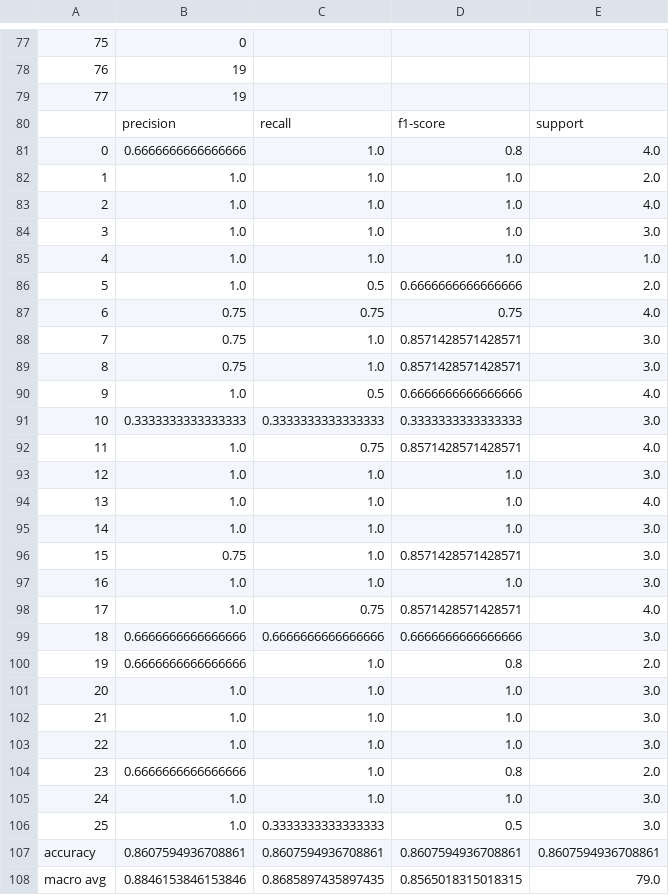
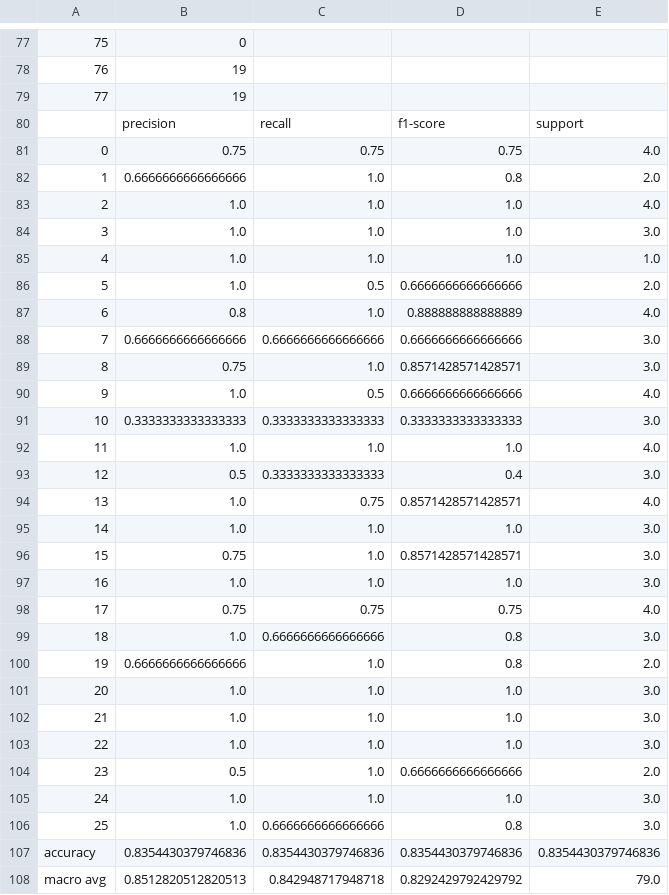
Before and after one commit to zihanzhou/COMP472A1, a CSV file: output file/Best-MLP-DS1.csv (was output file/Best-MLP-Demo-English.csv), drawn as a sheet; only a part is shown, gaps mark what is left out; the diff covers the shown part only.

```diff
--- a/output file/Best-MLP-Demo-English.csv
+++ b/output file/Best-MLP-DS1.csv
@@ -80,4 +80,4 @@
 ,precision,recall,f1-score,support
-0,0.6666666666666666,1.0,0.8,4.0
-1,1.0,1.0,1.0,2.0
+0,0.75,0.75,0.75,4.0
+1,0.6666666666666666,1.0,0.8,2.0
 2,1.0,1.0,1.0,4.0
@@ -86,4 +86,4 @@
 5,1.0,0.5,0.6666666666666666,2.0
-6,0.75,0.75,0.75,4.0
-7,0.75,1.0,0.8571428571428571,3.0
+6,0.8,1.0,0.888888888888889,4.0
+7,0.6666666666666666,0.6666666666666666,0.6666666666666666,3.0
 8,0.75,1.0,0.8571428571428571,3.0
@@ -91,5 +91,5 @@
 10,0.3333333333333333,0.3333333333333333,0.3333333333333333,3.0
-11,1.0,0.75,0.8571428571428571,4.0
-12,1.0,1.0,1.0,3.0
-13,1.0,1.0,1.0,4.0
+11,1.0,1.0,1.0,4.0
+12,0.5,0.3333333333333333,0.4,3.0
+13,1.0,0.75,0.8571428571428571,4.0
 14,1.0,1.0,1.0,3.0
@@ -97,4 +97,4 @@
 16,1.0,1.0,1.0,3.0
-17,1.0,0.75,0.8571428571428571,4.0
-18,0.6666666666666666,0.6666666666666666,0.6666666666666666,3.0
+17,0.75,0.75,0.75,4.0
+18,1.0,0.6666666666666666,0.8,3.0
 19,0.6666666666666666,1.0,0.8,2.0
@@ -103,6 +103,6 @@
 22,1.0,1.0,1.0,3.0
-23,0.6666666666666666,1.0,0.8,2.0
+23,0.5,1.0,0.6666666666666666,2.0
 24,1.0,1.0,1.0,3.0
-25,1.0,0.3333333333333333,0.5,3.0
-accuracy,0.8607594936708861,0.8607594936708861,0.8607594936708861,0.8607594936708861
-macro avg,0.8846153846153846,0.8685897435897435,0.8565018315018315,79.0
+25,1.0,0.6666666666666666,0.8,3.0
+accuracy,0.8354430379746836,0.8354430379746836,0.8354430379746836,0.8354430379746836
+macro avg,0.8512820512820513,0.842948717948718,0.8292429792429792,79.0
```
Also changed, not shown: 15 edited cells elsewhere in this file, 37 other files.
